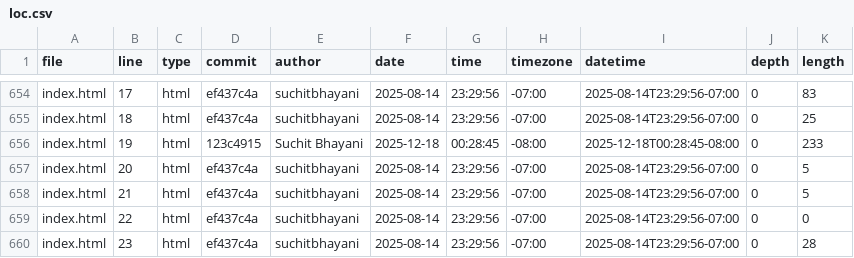
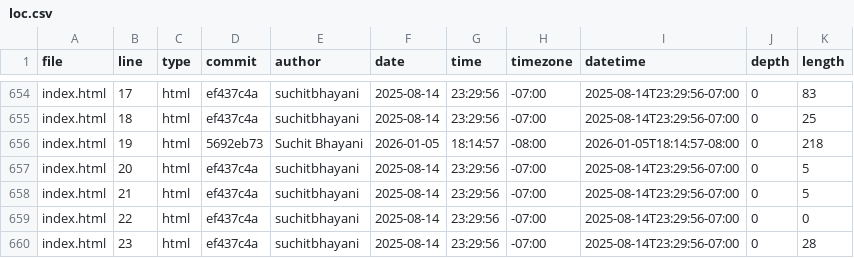
Before and after one commit to suchitbhayani/suchitbhayani.github.io, a CSV file: meta/loc.csv, drawn as a sheet; only a part is shown, gaps mark what is left out.

```diff
--- a/meta/loc.csv
+++ b/meta/loc.csv
@@ -655,3 +655,3 @@ index.html,17,html,ef437c4a,suchitbhayani,2025-08-14,23:29:56,-07:00,2025-08-14T
 index.html,18,html,ef437c4a,suchitbhayani,2025-08-14,23:29:56,-07:00,2025-08-14T23:29:56-07:00,0,25
-index.html,19,html,123c4915,Suchit Bhayani,2025-12-18,00:28:45,-08:00,2025-12-18T00:28:45-08:00,0,233
+index.html,19,html,5692eb73,Suchit Bhayani,2026-01-05,18:14:57,-08:00,2026-01-05T18:14:57-08:00,0,218
 index.html,20,html,ef437c4a,suchitbhayani,2025-08-14,23:29:56,-07:00,2025-08-14T23:29:56-07:00,0,5
```
